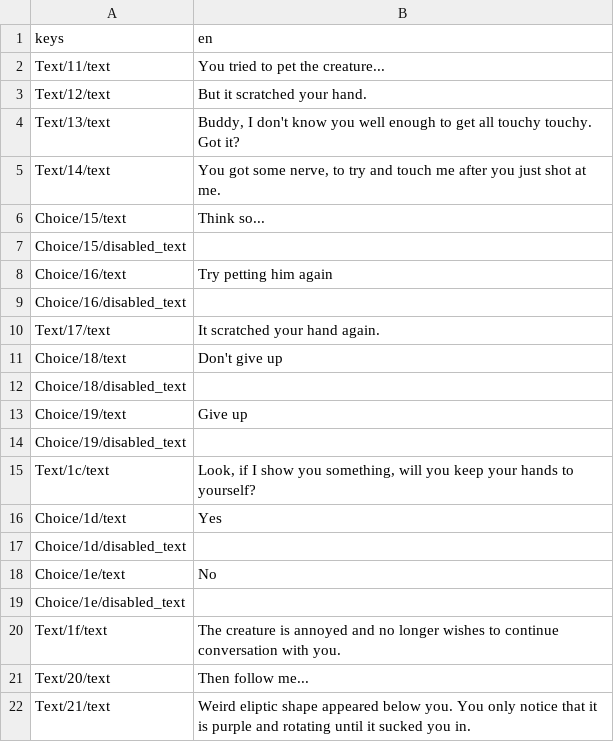
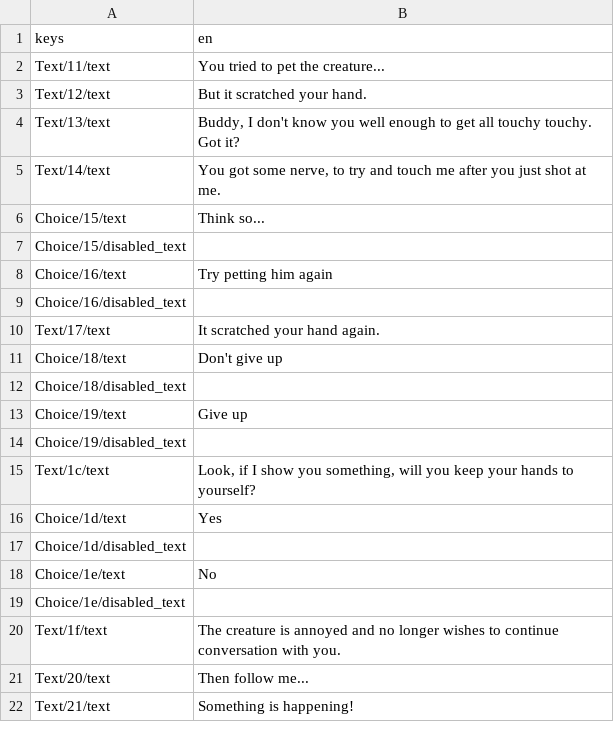
Before and after one commit to pokemzok/Ferral-East, a CSV file: assets/translations/dialogic_Sharik_timeline_translation.csv, drawn as a sheet.

```diff
--- a/assets/translations/dialogic_Sharik_timeline_translation.csv
+++ b/assets/translations/dialogic_Sharik_timeline_translation.csv
@@ -21,2 +21,2 @@ Text/1f/text,The creature is annoyed and no longer wishes to continue conversati
 Text/20/text,Then follow me...
-Text/21/text,Weird eliptic shape appeared below you. You only notice that it is purple and rotating until it sucked you in.
+Text/21/text,Something is happening!
```
Also changed, not shown: 11 other files.
